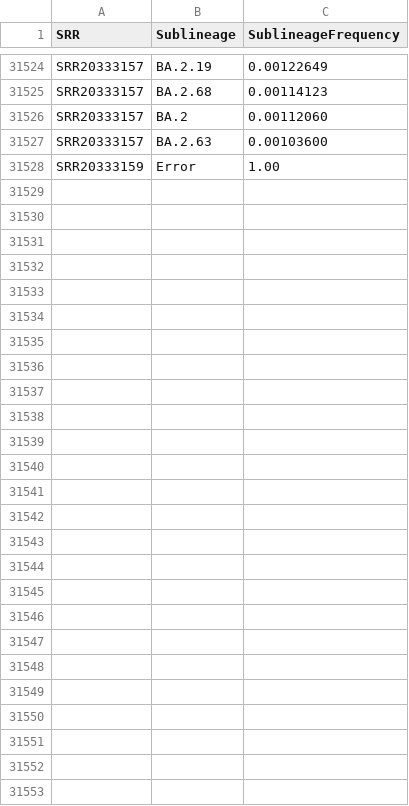
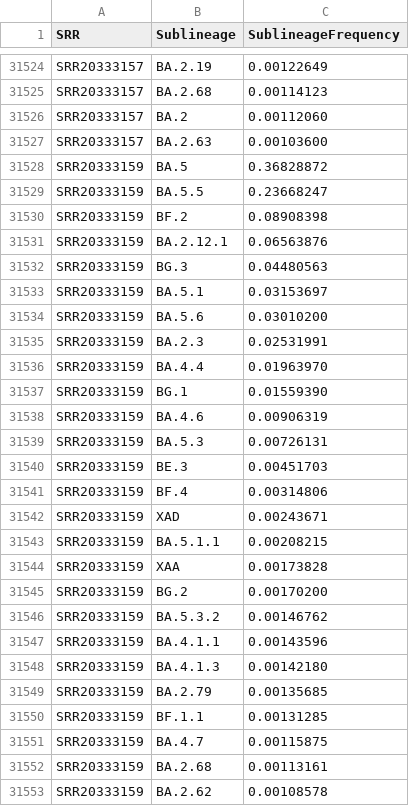
Before and after one commit to CFSAN-Biostatistics/WW-SC2-variant-estimations, a CSV file: covidLineages.csv, drawn as a sheet; only a part is shown, gaps mark what is left out; removed rows and columns are numbered as before the commit, all else as after; the diff names each change by its address in the sheet, - before the commit and + after, or states it on an @@ line.

Commit message:
update_dashboard.sh auto-update

```diff
--- a/covidLineages.csv
+++ b/covidLineages.csv
-row 31528: SRR20333159 | Error | 1.00
+row 31528: SRR20333159 | BA.5 | 0.36828872
+row 31529: SRR20333159 | BA.5.5 | 0.23668247
+row 31530: SRR20333159 | BF.2 | 0.08908398
+row 31531: SRR20333159 | BA.2.12.1 | 0.06563876
+row 31532: SRR20333159 | BG.3 | 0.04480563
+row 31533: SRR20333159 | BA.5.1 | 0.03153697
+row 31534: SRR20333159 | BA.5.6 | 0.03010200
+row 31535: SRR20333159 | BA.2.3 | 0.02531991
+row 31536: SRR20333159 | BA.4.4 | 0.01963970
+row 31537: SRR20333159 | BG.1 | 0.01559390
+row 31538: SRR20333159 | BA.4.6 | 0.00906319
+row 31539: SRR20333159 | BA.5.3 | 0.00726131
+row 31540: SRR20333159 | BE.3 | 0.00451703
+row 31541: SRR20333159 | BF.4 | 0.00314806
+row 31542: SRR20333159 | XAD | 0.00243671
+row 31543: SRR20333159 | BA.5.1.1 | 0.00208215
+row 31544: SRR20333159 | XAA | 0.00173828
+row 31545: SRR20333159 | BG.2 | 0.00170200
+row 31546: SRR20333159 | BA.5.3.2 | 0.00146762
+row 31547: SRR20333159 | BA.4.1.1 | 0.00143596
+row 31548: SRR20333159 | BA.4.1.3 | 0.00142180
+row 31549: SRR20333159 | BA.2.79 | 0.00135685
+row 31550: SRR20333159 | BF.1.1 | 0.00131285
+row 31551: SRR20333159 | BA.4.7 | 0.00115875
+row 31552: SRR20333159 | BA.2.68 | 0.00113161
+row 31553: SRR20333159 | BA.2.62 | 0.00108578
```
